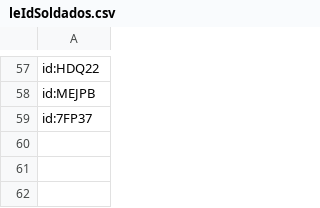
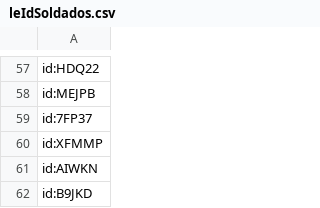
Before and after one commit to dayapt04/prjGrupo1Exobot, a CSV file: dataFile/leIdSoldados.csv, drawn as a sheet; only a part is shown, gaps mark what is left out.

```diff
--- a/dataFile/leIdSoldados.csv
+++ b/dataFile/leIdSoldados.csv
@@ -59 +59,4 @@ id:MEJPB
 id:7FP37
+id:XFMMP
+id:AIWKN
+id:B9JKD
```
Also changed, not shown: 2 other files.
